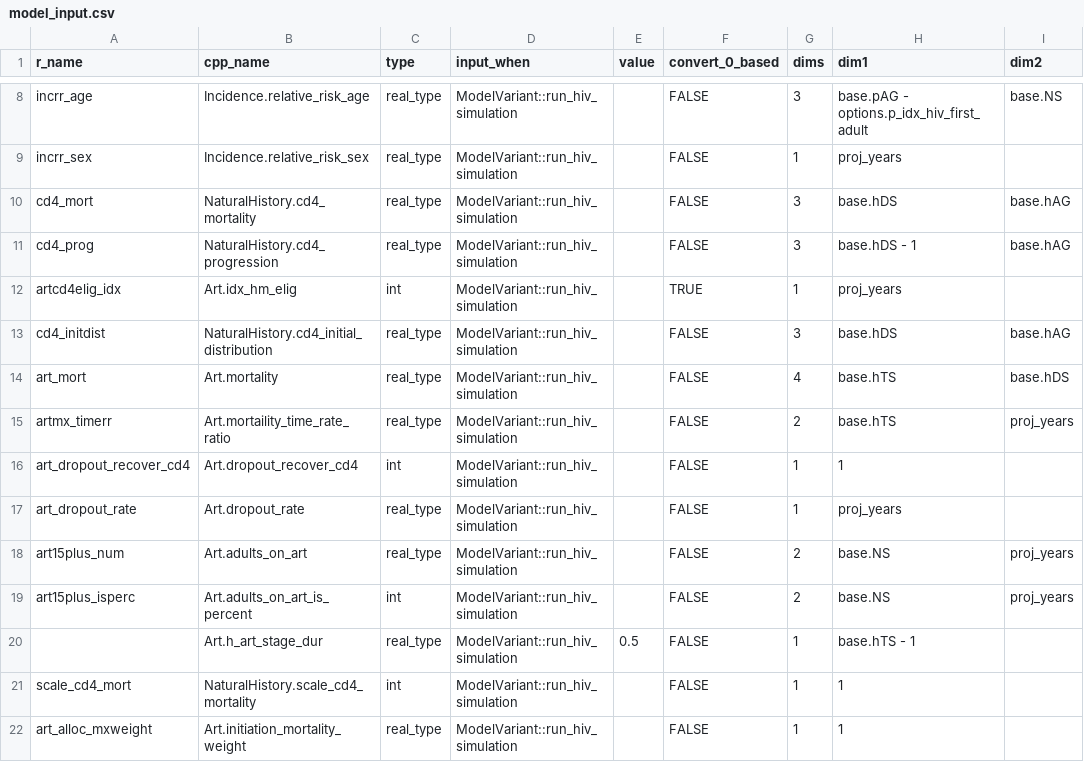
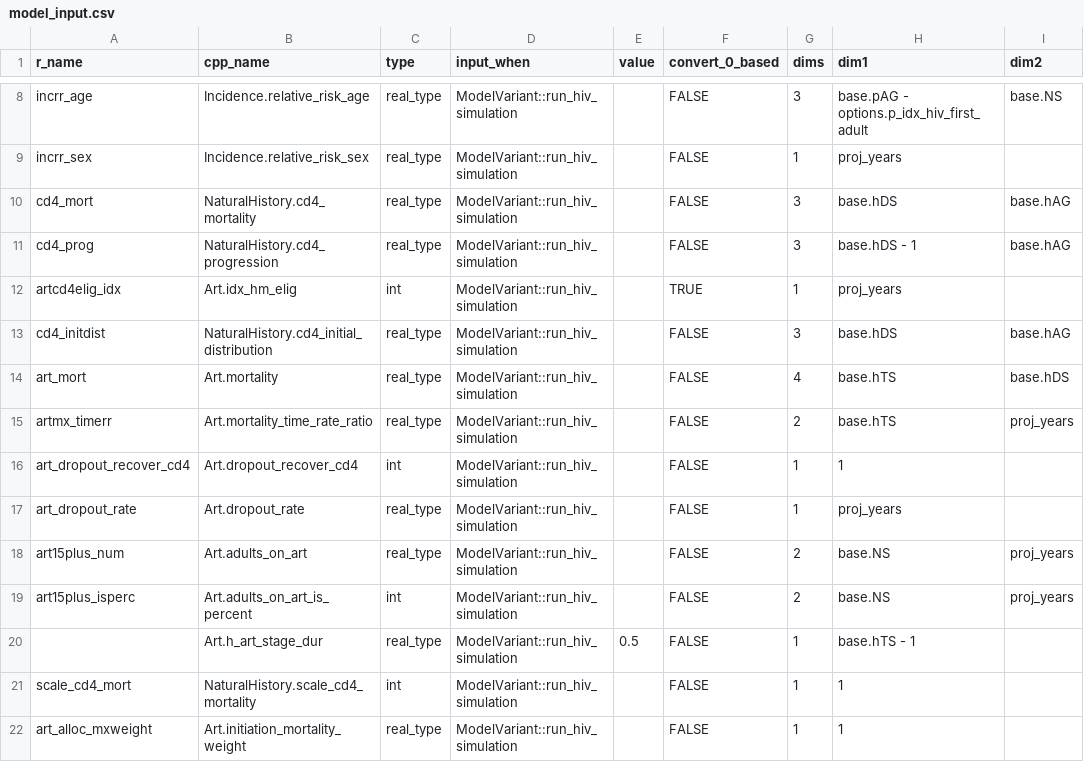
Before and after one commit to mrc-ide/leapfrog, a CSV file: inst/cpp_generation/model_input.csv, drawn as a sheet; only a part is shown, gaps mark what is left out; the diff names each change by its address in the sheet, - before the commit and + after, or states it on an @@ line.

```diff
--- a/inst/cpp_generation/model_input.csv
+++ b/inst/cpp_generation/model_input.csv
-B15 (cpp_name): Art.mortaility_time_rate_ratio
+B15 (cpp_name): Art.mortality_time_rate_ratio
```
Also changed, not shown: 10 other files.
